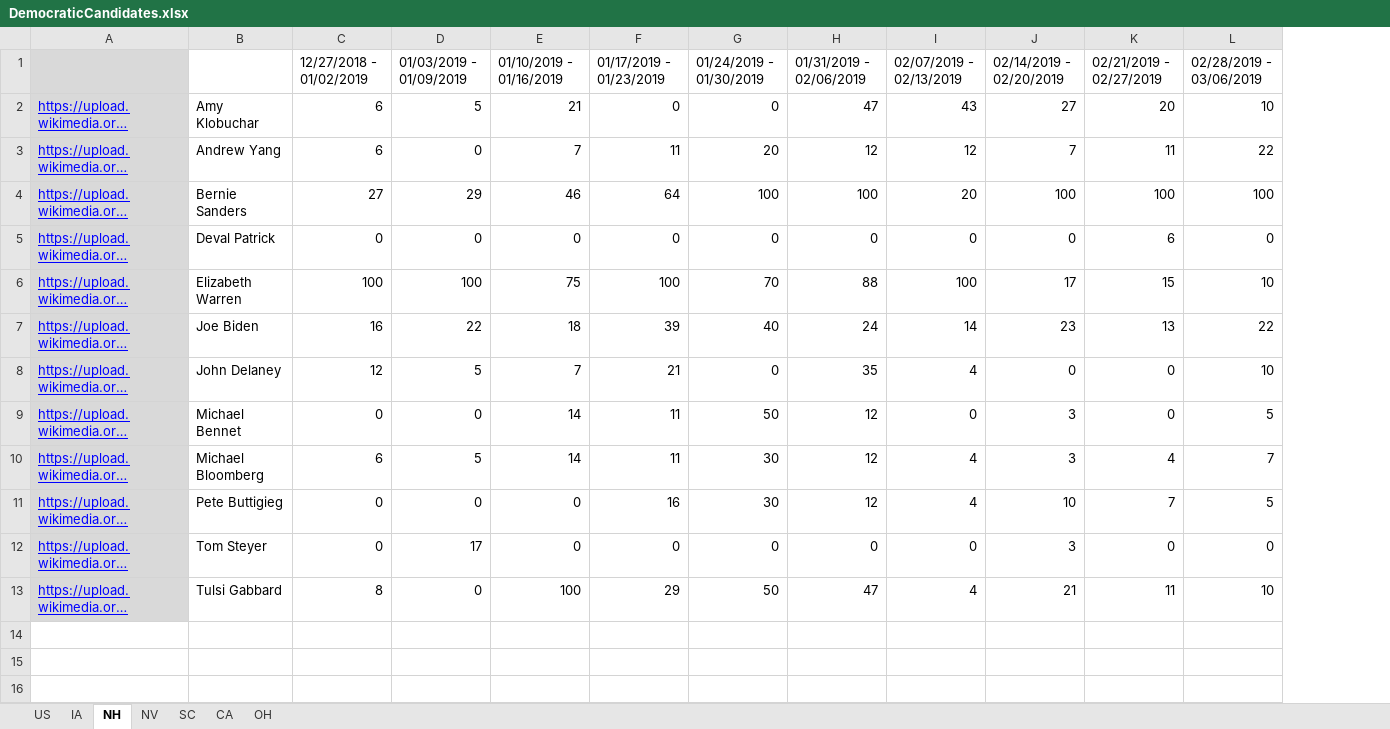
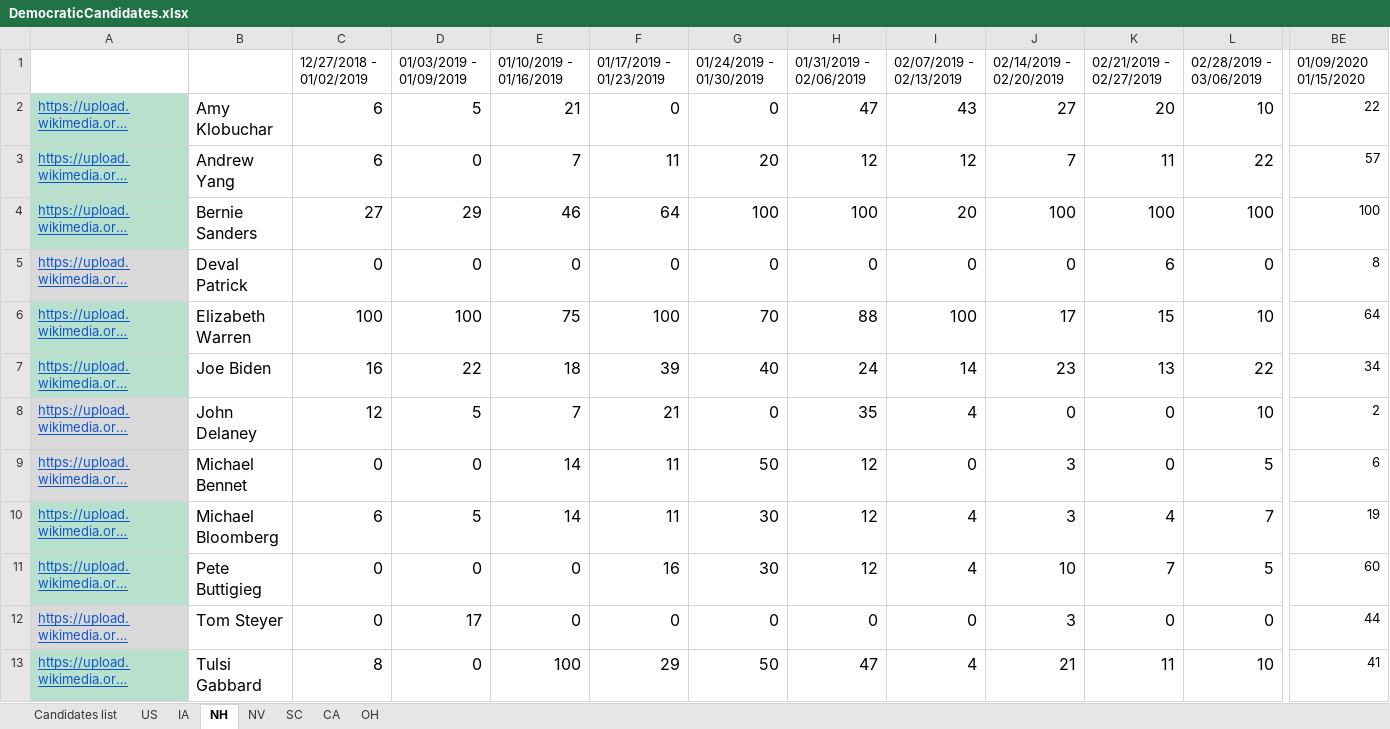
Before and after one commit to GoogleTrends/data, an Excel workbook: DemocraticCandidates.xlsx, sheet NH, drawn as a sheet; only a part is shown, gaps mark what is left out; long unchanged cells end in …; values as stored, in another font and other column widths than the file's, no borders; charts and pictures and conditional formats not drawn; the diff covers the shown part only; the diff names each change by its address in the sheet, - before the commit and + after, or states it on an @@ line.

```diff
--- a/DemocraticCandidates.xlsx (sheet NH)
+++ b/DemocraticCandidates.xlsx (sheet NH)
+sheet tab: Candidates list
+column BE, rows 1-13: 01/09/2020 01/15/2020 | 22 | 57 | 100 | 8 | 64 | 34 | 2 | 6 | 19 | 60 | 44 | 41
-A1 fill: #D9D9D9
+A1 fill: none
-A2:A4 fill: #D9D9D9
+A2:A4 fill: #B7E1CD
-A2:A13 text colour: #0000FF
+A2:A13 text colour: #1155CC
@@ B2:L13 text size: larger @@
-A6:A7 fill: #D9D9D9
+A6:A7 fill: #B7E1CD
-A10:A11 fill: #D9D9D9
+A10:A11 fill: #B7E1CD
-A13 fill: #D9D9D9
+A13 fill: #B7E1CD
```
Also changed, not shown: cell formats elsewhere in this sheet, sheet OH, sheet CA, sheet SC, sheet NV, sheet IA, sheet US, formulas that keep their value, charts or pictures.
